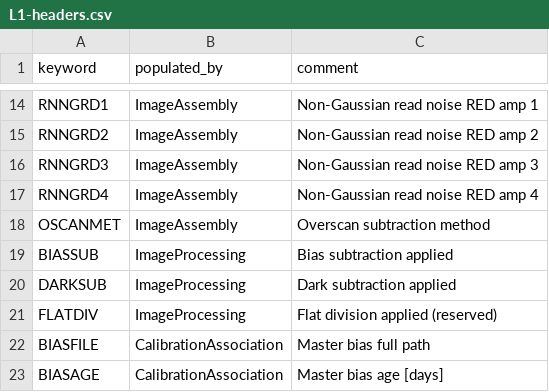
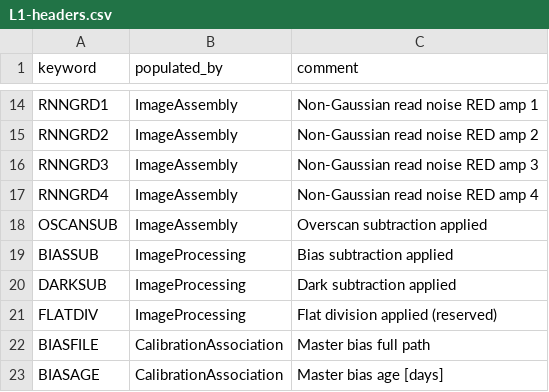
Before and after one commit to Keck-DataReductionPipelines/KPF-Pipeline, a CSV file: kpfpipe/data_models/config/L1-headers.csv, drawn as a sheet; only a part is shown, gaps mark what is left out.

```diff
--- a/kpfpipe/data_models/config/L1-headers.csv
+++ b/kpfpipe/data_models/config/L1-headers.csv
@@ -17,3 +17,3 @@ RNNGRD3,ImageAssembly,Non-Gaussian read noise RED amp 3
 RNNGRD4,ImageAssembly,Non-Gaussian read noise RED amp 4
-OSCANMET,ImageAssembly,Overscan subtraction method
+OSCANSUB,ImageAssembly,Overscan subtraction applied
 BIASSUB,ImageProcessing,Bias subtraction applied
```
Also changed, not shown: 2 other files.
